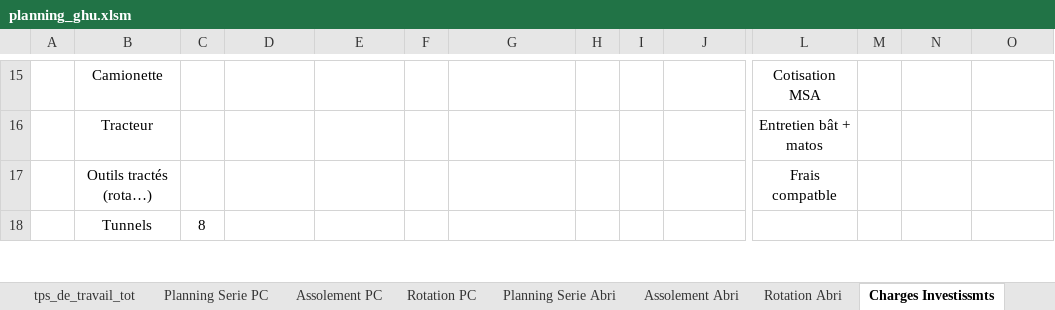
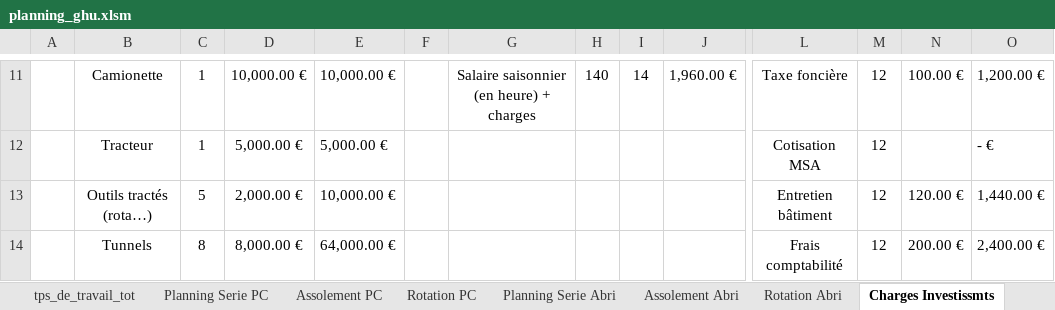
Before and after one commit to Guih44Yahoo/bprea2, an Excel workbook: planning_ghu.xlsm, sheet Charges Investissmts, drawn as a sheet; only a part is shown, gaps mark what is left out; values as stored, in another font and other column widths than the file's, no borders; 1 other sheet too large or unreadable and not compared; addresses are those after the commit; the diff covers the shown part only; the diff names each change by its address in the sheet, - before the commit and + after, or states it on an @@ line.

```diff
--- a/planning_ghu.xlsm (sheet Charges Investissmts)
+++ b/planning_ghu.xlsm (sheet Charges Investissmts)
-C11:C12: (empty)
+C11:C12: 1
-D11: (empty)
+D11: 10,000.00 €
-E11: (empty)
+E11: 10,000.00 €
-G11: (empty)
+G11: Salaire saisonnier (en heure) + charges
-H11: (empty)
+H11: 140
-I11: (empty)
+I11: 14
-J11: (empty)
+J11: 1,960.00 €
-L11: Cotisation MSA
+L11: Taxe foncière
-M11:M14: (empty)
+M11:M14: 12
-N11: (empty)
+N11: 100.00 €
-O11: (empty)
+O11: 1,200.00 €
-D12: (empty)
+D12: 5,000.00 €
-E12: (empty)
+E12: 5,000.00 €
-L12: Entretien bât + matos
+L12: Cotisation MSA
-O12: (empty)
+O12: - €
-C13: (empty)
+C13: 5
-D13: (empty)
+D13: 2,000.00 €
-E13: (empty)
+E13: 10,000.00 €
-L13: Frais compatble
+L13: Entretien bâtiment
-N13: (empty)
+N13: 120.00 €
-O13: (empty)
+O13: 1,440.00 €
-D14: (empty)
+D14: 8,000.00 €
-E14: (empty)
+E14: 64,000.00 €
-L14: (empty)
+L14: Frais comptabilité
-N14: (empty)
+N14: 200.00 €
-O14: (empty)
+O14: 2,400.00 €
```
Also changed, not shown: 6 added rows, 8 removed rows, 62 edited cells and cell formats elsewhere in this sheet, sheet Objectifs, sheet dimens, 1 other file.
